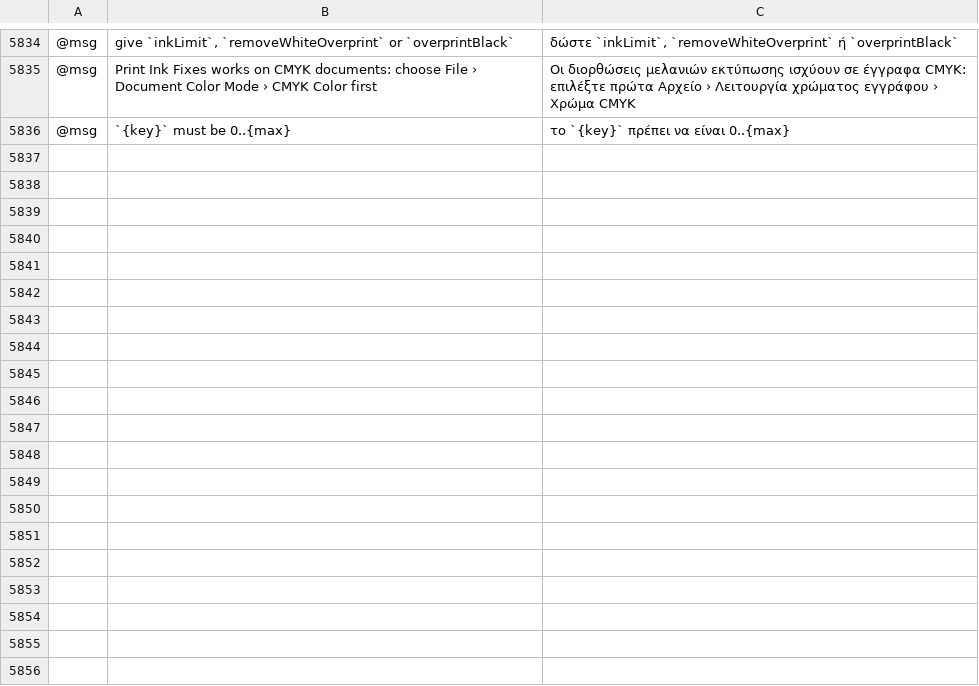
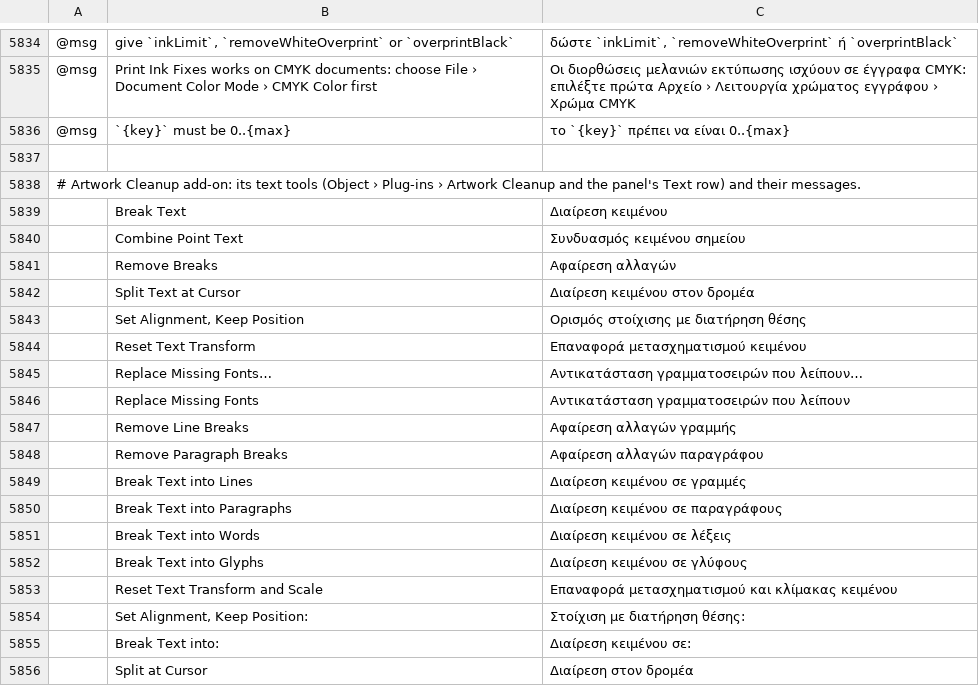
Before and after one commit to AzureTai/vectorcraft, a TSV file: crates/ui-egui/src/i18n/el.tsv, drawn as a sheet; only a part is shown, gaps mark what is left out; the diff covers the shown part only; the diff names each change by its address in the sheet, - before the commit and + after, or states it on an @@ line.

```diff
--- a/crates/ui-egui/src/i18n/el.tsv
+++ b/crates/ui-egui/src/i18n/el.tsv
+row 5837: (empty)
+row 5838: # Artwork Cleanup add-on: its text tools (Object › Plug-ins › Artwork Cleanup and the panel's Text row) and their messages.
+row 5839:  | Break Text | Διαίρεση κειμένου
+row 5840:  | Combine Point Text | Συνδυασμός κειμένου σημείου
+row 5841:  | Remove Breaks | Αφαίρεση αλλαγών
+row 5842:  | Split Text at Cursor | Διαίρεση κειμένου στον δρομέα
+row 5843:  | Set Alignment, Keep Position | Ορισμός στοίχισης με διατήρηση θέσης
+row 5844:  | Reset Text Transform | Επαναφορά μετασχηματισμού κειμένου
+row 5845:  | Replace Missing Fonts… | Αντικατάσταση γραμματοσειρών που λείπουν…
+row 5846:  | Replace Missing Fonts | Αντικατάσταση γραμματοσειρών που λείπουν
+row 5847:  | Remove Line Breaks | Αφαίρεση αλλαγών γραμμής
+row 5848:  | Remove Paragraph Breaks | Αφαίρεση αλλαγών παραγράφου
+row 5849:  | Break Text into Lines | Διαίρεση κειμένου σε γραμμές
+row 5850:  | Break Text into Paragraphs | Διαίρεση κειμένου σε παραγράφους
+row 5851:  | Break Text into Words | Διαίρεση κειμένου σε λέξεις
+row 5852:  | Break Text into Glyphs | Διαίρεση κειμένου σε γλύφους
+row 5853:  | Reset Text Transform and Scale | Επαναφορά μετασχηματισμού και κλίμακας κειμένου
+row 5854:  | Set Alignment, Keep Position: | Στοίχιση με διατήρηση θέσης:
+row 5855:  | Break Text into: | Διαίρεση κειμένου σε:
+row 5856:  | Split at Cursor | Διαίρεση στον δρομέα
```
Also changed, not shown: 24 added rows elsewhere in this file, crates/ui-egui/src/i18n/bg.tsv, crates/ui-egui/src/i18n/ja.tsv, 31 other files.
